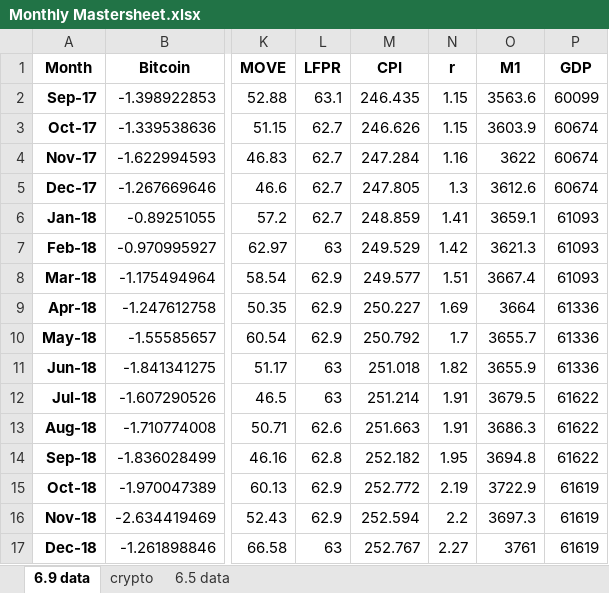
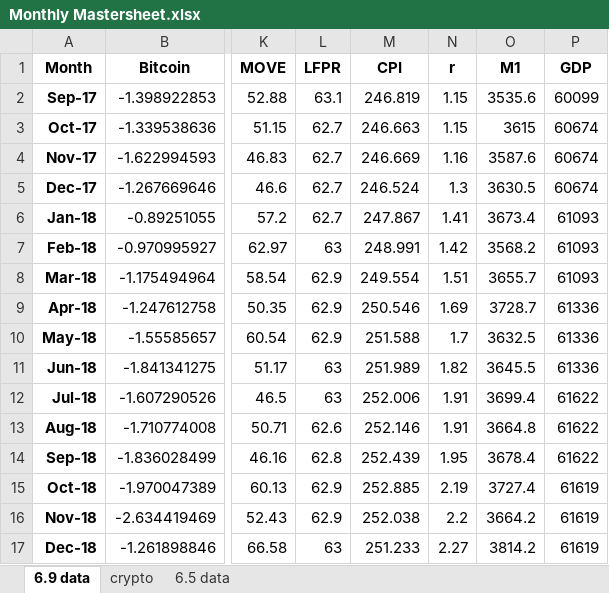
Before and after one commit to tianyishen701/CryptoMacroecon-Prediction-CSUREMM, an Excel workbook: data/Monthly Mastersheet.xlsx, sheet 6.9 data, drawn as a sheet; only a part is shown, gaps mark what is left out; values as stored, in another font and other column widths than the file's, no borders; charts and pictures not drawn; the diff covers the shown part only; the diff names each change by its address in the sheet, - before the commit and + after, or states it on an @@ line.

Commit message:
changed to unseasonally adjusted for CPI & M1

```diff
--- a/data/Monthly Mastersheet.xlsx (sheet 6.9 data)
+++ b/data/Monthly Mastersheet.xlsx (sheet 6.9 data)
-M2 (CPI): 246.435
+M2 (CPI): 246.819
-O2 (M1): 3563.6
+O2 (M1): 3535.6
-M3 (CPI): 246.626
+M3 (CPI): 246.663
-O3 (M1): 3603.9
+O3 (M1): 3615
-M4 (CPI): 247.284
+M4 (CPI): 246.669
-O4 (M1): 3622
+O4 (M1): 3587.6
-M5 (CPI): 247.805
+M5 (CPI): 246.524
-O5 (M1): 3612.6
+O5 (M1): 3630.5
-M6 (CPI): 248.859
+M6 (CPI): 247.867
-O6 (M1): 3659.1
+O6 (M1): 3673.4
-M7 (CPI): 249.529
+M7 (CPI): 248.991
-O7 (M1): 3621.3
+O7 (M1): 3568.2
-M8 (CPI): 249.577
+M8 (CPI): 249.554
-O8 (M1): 3667.4
+O8 (M1): 3655.7
-M9 (CPI): 250.227
+M9 (CPI): 250.546
-O9 (M1): 3664
+O9 (M1): 3728.7
-M10 (CPI): 250.792
+M10 (CPI): 251.588
-O10 (M1): 3655.7
+O10 (M1): 3632.5
-M11 (CPI): 251.018
+M11 (CPI): 251.989
-O11 (M1): 3655.9
+O11 (M1): 3645.5
-M12 (CPI): 251.214
+M12 (CPI): 252.006
-O12 (M1): 3679.5
+O12 (M1): 3699.4
-M13 (CPI): 251.663
+M13 (CPI): 252.146
-O13 (M1): 3686.3
+O13 (M1): 3664.8
-M14 (CPI): 252.182
+M14 (CPI): 252.439
-O14 (M1): 3694.8
+O14 (M1): 3678.4
-M15 (CPI): 252.772
+M15 (CPI): 252.885
-O15 (M1): 3722.9
+O15 (M1): 3727.4
-M16 (CPI): 252.594
+M16 (CPI): 252.038
-O16 (M1): 3697.3
+O16 (M1): 3664.2
-M17 (CPI): 252.767
+M17 (CPI): 251.233
-O17 (M1): 3761
+O17 (M1): 3814.2
```
Also changed, not shown: 146 edited cells elsewhere in this sheet.
